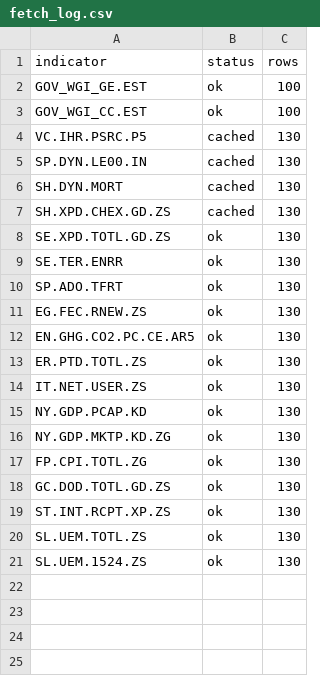
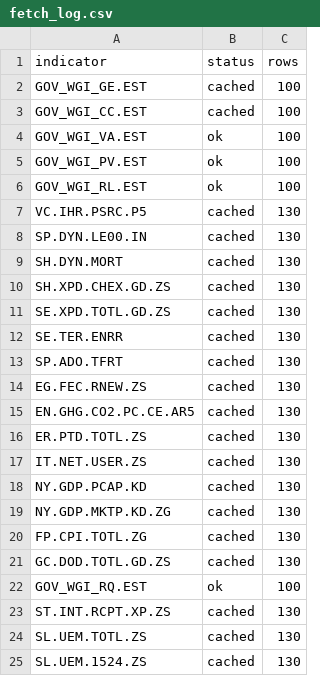
Before and after one commit to jromer242/bahamas-vision2040-indicators, a CSV file: outputs/fetch_log.csv, drawn as a sheet.

```diff
--- a/outputs/fetch_log.csv
+++ b/outputs/fetch_log.csv
@@ -1,4 +1,7 @@
 indicator,status,rows
-GOV_WGI_GE.EST,ok,100
-GOV_WGI_CC.EST,ok,100
+GOV_WGI_GE.EST,cached,100
+GOV_WGI_CC.EST,cached,100
+GOV_WGI_VA.EST,ok,100
+GOV_WGI_PV.EST,ok,100
+GOV_WGI_RL.EST,ok,100
 VC.IHR.PSRC.P5,cached,130
@@ -7,15 +10,16 @@ SH.DYN.MORT,cached,130
 SH.XPD.CHEX.GD.ZS,cached,130
-SE.XPD.TOTL.GD.ZS,ok,130
-SE.TER.ENRR,ok,130
-SP.ADO.TFRT,ok,130
-EG.FEC.RNEW.ZS,ok,130
-EN.GHG.CO2.PC.CE.AR5,ok,130
-ER.PTD.TOTL.ZS,ok,130
-IT.NET.USER.ZS,ok,130
-NY.GDP.PCAP.KD,ok,130
-NY.GDP.MKTP.KD.ZG,ok,130
-FP.CPI.TOTL.ZG,ok,130
-GC.DOD.TOTL.GD.ZS,ok,130
-ST.INT.RCPT.XP.ZS,ok,130
-SL.UEM.TOTL.ZS,ok,130
-SL.UEM.1524.ZS,ok,130
+SE.XPD.TOTL.GD.ZS,cached,130
+SE.TER.ENRR,cached,130
+SP.ADO.TFRT,cached,130
+EG.FEC.RNEW.ZS,cached,130
+EN.GHG.CO2.PC.CE.AR5,cached,130
+ER.PTD.TOTL.ZS,cached,130
+IT.NET.USER.ZS,cached,130
+NY.GDP.PCAP.KD,cached,130
+NY.GDP.MKTP.KD.ZG,cached,130
+FP.CPI.TOTL.ZG,cached,130
+GC.DOD.TOTL.GD.ZS,cached,130
+GOV_WGI_RQ.EST,ok,100
+ST.INT.RCPT.XP.ZS,cached,130
+SL.UEM.TOTL.ZS,cached,130
+SL.UEM.1524.ZS,cached,130
```
Also changed, not shown: config/indicators.csv, outputs/data_coverage_audit.csv, 6 other files.
